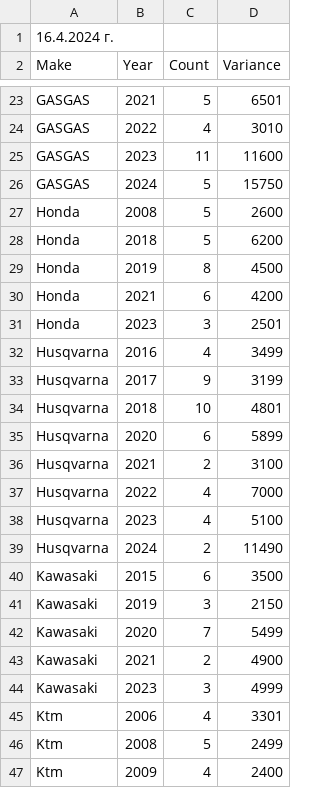
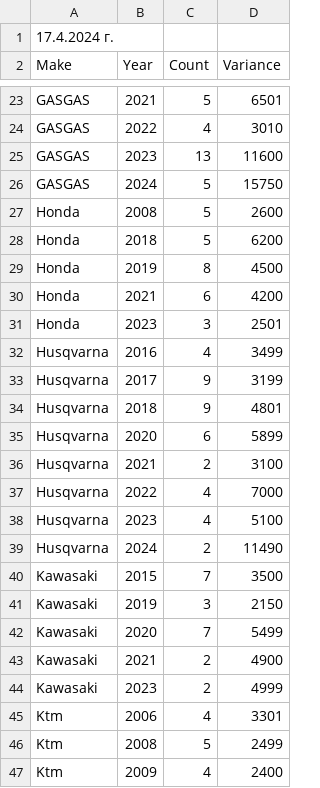
Before and after one commit to Vladislav-Tsekov/DirtX, a CSV file: DirtX.Scraper/Output/MarketOutliers.csv, drawn as a sheet; only a part is shown, gaps mark what is left out; the diff covers the shown part only.

```diff
--- a/DirtX.Scraper/Output/MarketOutliers.csv
+++ b/DirtX.Scraper/Output/MarketOutliers.csv
@@ -1,2 +1,2 @@
-16.4.2024 г.
+17.4.2024 г.
 Make,Year,Count,Variance
@@ -24,3 +24,3 @@ GASGAS , 2021,5,6501
 GASGAS , 2022,4,3010
-GASGAS , 2023,11,11600
+GASGAS , 2023,13,11600
 GASGAS , 2024,5,15750
@@ -33,3 +33,3 @@ Husqvarna , 2016,4,3499
 Husqvarna , 2017,9,3199
-Husqvarna , 2018,10,4801
+Husqvarna , 2018,9,4801
 Husqvarna , 2020,6,5899
@@ -39,3 +39,3 @@ Husqvarna , 2023,4,5100
 Husqvarna , 2024,2,11490
-Kawasaki , 2015,6,3500
+Kawasaki , 2015,7,3500
 Kawasaki , 2019,3,2150
@@ -43,3 +43,3 @@ Kawasaki , 2020,7,5499
 Kawasaki , 2021,2,4900
-Kawasaki , 2023,3,4999
+Kawasaki , 2023,2,4999
 Ktm , 2006,4,3301
```
Also changed, not shown: 1 added row, 1 removed row and 11 edited cells elsewhere in this file, DirtX.Scraper/Output/AllMotocrossLinks.csv, DirtX.Scraper/Output/AvgPriceMotocross.csv, 30 other files.
